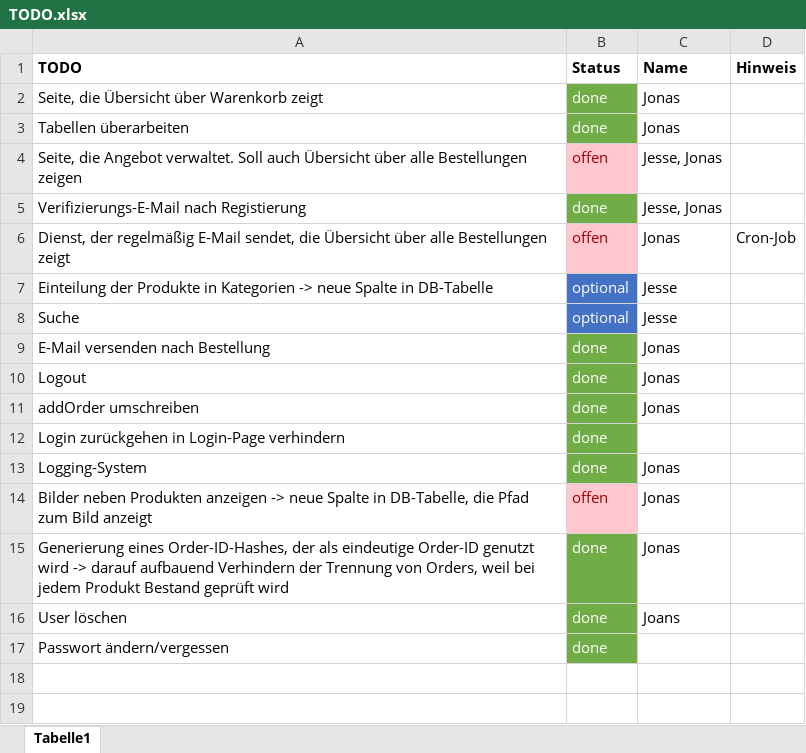
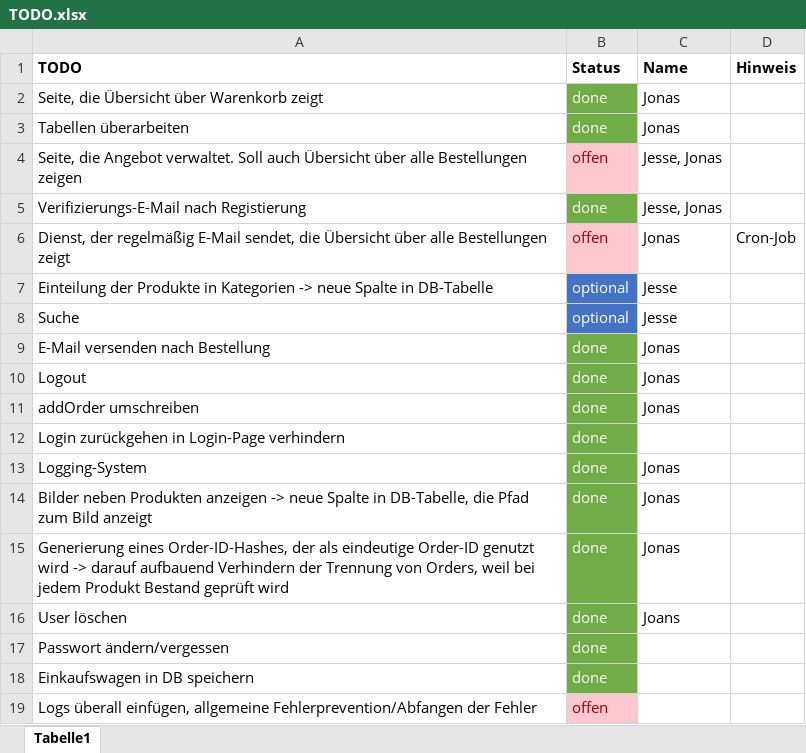
Before and after one commit to RouladenRobert/WNodeJS, an Excel workbook: TODO.xlsx, sheet Tabelle1, drawn as a sheet; values as stored, in another font and other column widths than the file's, no borders; the diff names each change by its address in the sheet, - before the commit and + after, or states it on an @@ line.

```diff
--- a/TODO.xlsx (sheet Tabelle1)
+++ b/TODO.xlsx (sheet Tabelle1)
-B14 (Status): offen
+B14 (Status): done
@@ B14 fill: #FFC7CE → #70AD47, text colour: #9C0006 → #FFFFFF @@
+row 18: Einkaufswagen in DB speichern | done
+row 19: Logs überall einfügen, allgemeine Fehlerprevention/Abfangen der Fehler | offen
```
Also changed, not shown: 11 other files.
